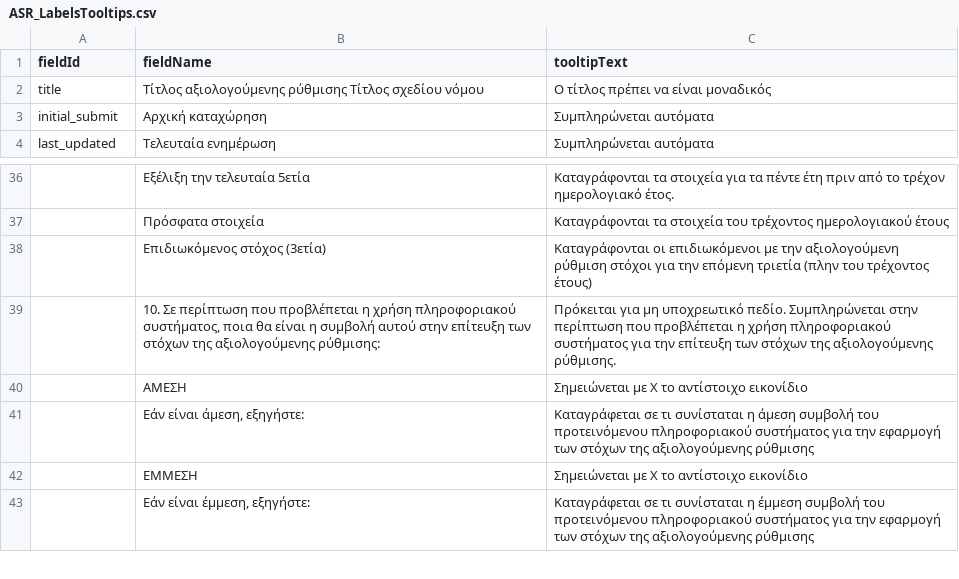
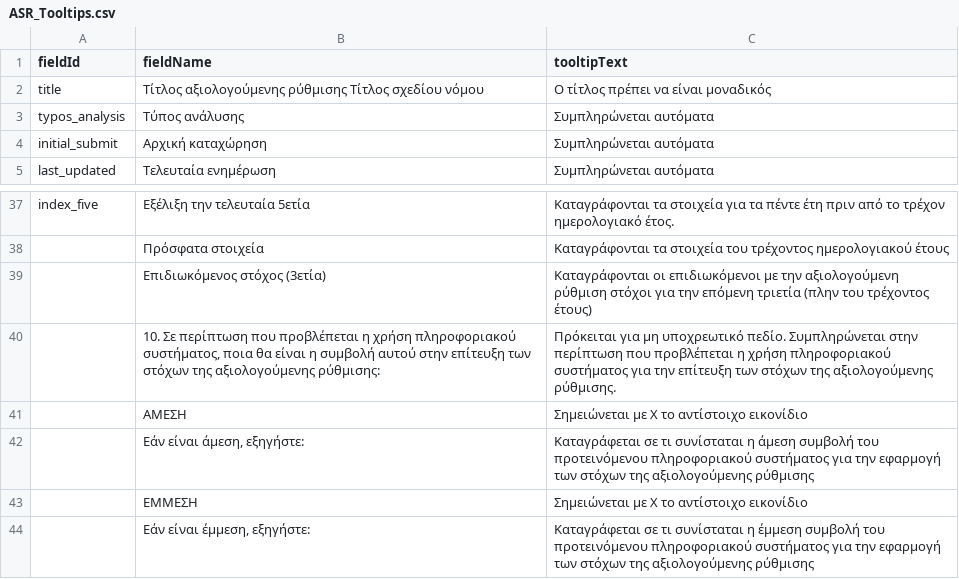
Before and after one commit to grnet/ria, a CSV file: public/csvs/ASR_Tooltips.csv (was public/csvs/ASR_LabelsTooltips.csv), drawn as a sheet; only a part is shown, gaps mark what is left out; addresses are those after the commit; the diff covers the shown part only; the diff names each change by its address in the sheet, - before the commit and + after, or states it on an @@ line.

```diff
--- a/public/csvs/ASR_LabelsTooltips.csv
+++ b/public/csvs/ASR_Tooltips.csv
+row 3: typos_analysis | Τύπος ανάλυσης | Συμπληρώνεται αυτόματα
-A37 (fieldId): (empty)
+A37 (fieldId): index_five
```
Also changed, not shown: 9 added rows, 9 removed rows and 14 edited cells elsewhere in this file, 6 other files.
